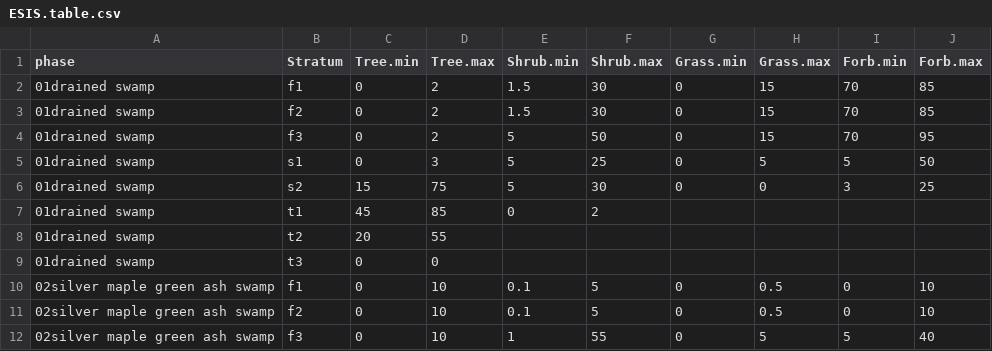
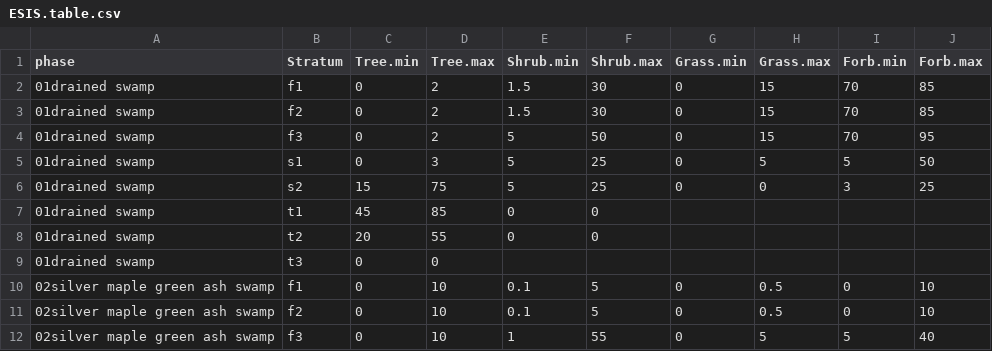
Before and after one commit to phytoclast/match_pedon_site, a CSV file: output/ESIS.table.csv, drawn as a sheet; only a part is shown; the diff covers the shown part only.

```diff
--- a/output/ESIS.table.csv
+++ b/output/ESIS.table.csv
@@ -5,5 +5,5 @@
 "01drained swamp","s1",0,3,5,25,0,5,5,50
-"01drained swamp","s2",15,75,5,30,0,0,3,25
-"01drained swamp","t1",45,85,0,2,,,,
-"01drained swamp","t2",20,55,,,,,,
+"01drained swamp","s2",15,75,5,25,0,0,3,25
+"01drained swamp","t1",45,85,0,0,,,,
+"01drained swamp","t2",20,55,0,0,,,,
 "01drained swamp","t3",0,0,,,,,,
```
Also changed, not shown: 31 edited cells elsewhere in this file, output/ESIS.table2.csv, output/Forest.Overstory.csv, 4 other files.
